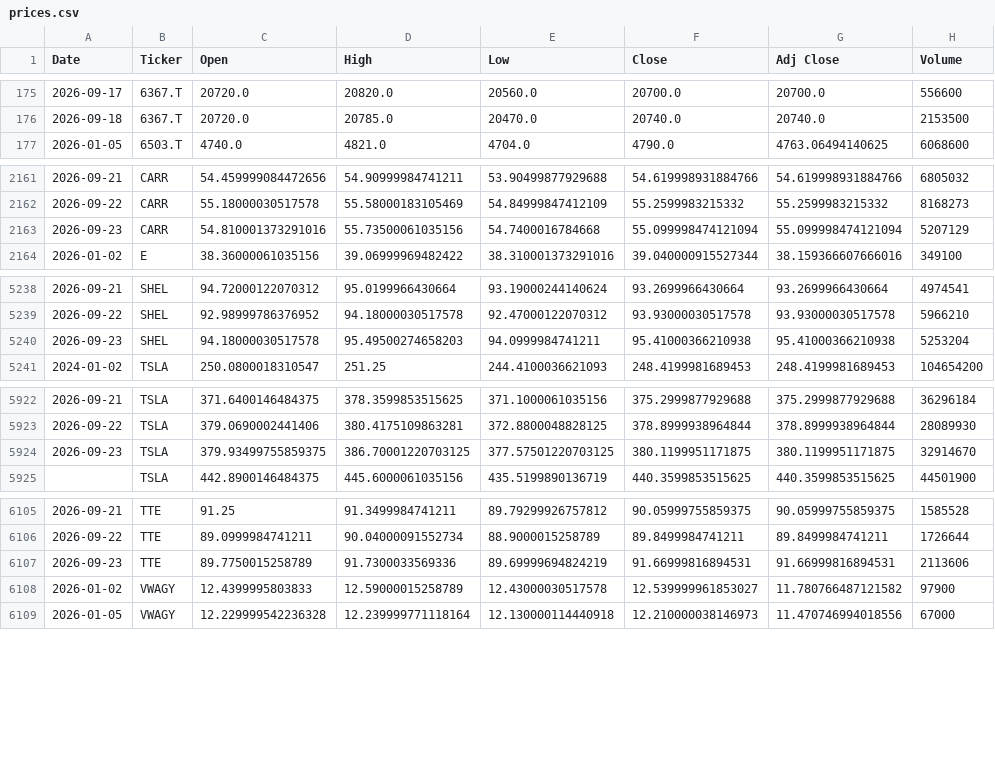
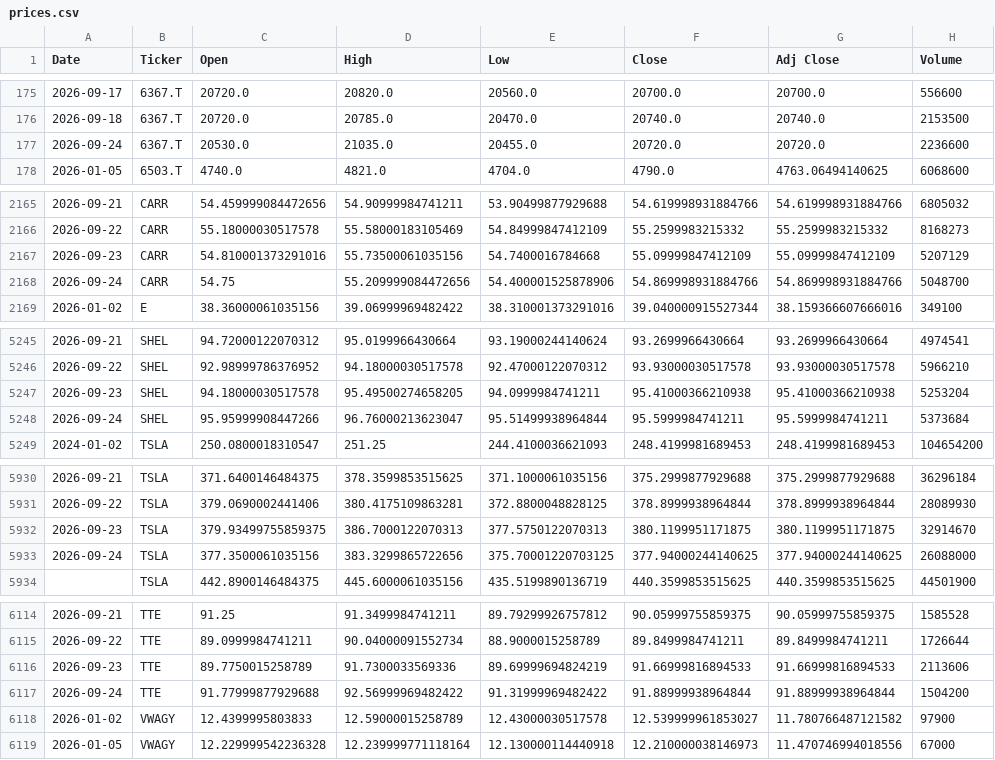
Before and after one commit to icengel91/WebMiningProject, a CSV file: data/raw/prices/prices.csv, drawn as a sheet; only a part is shown, gaps mark what is left out; the diff covers the shown part only.

```diff
--- a/data/raw/prices/prices.csv
+++ b/data/raw/prices/prices.csv
@@ -176,2 +176,3 @@ Date,Ticker,Open,High,Low,Close,Adj Close,Volume
 2026-09-18,6367.T,20720.0,20785.0,20470.0,20740.0,20740.0,2153500
+2026-09-24,6367.T,20530.0,21035.0,20455.0,20720.0,20720.0,2236600
 2026-01-05,6503.T,4740.0,4821.0,4704.0,4790.0,4763.06494140625,6068600
@@ -2162,3 +2166,4 @@ Date,Ticker,Open,High,Low,Close,Adj Close,Volume
 2026-09-22,CARR,55.18000030517578,55.58000183105469,54.84999847412109,55.2599983215332,55.2599983215332,8168273
-2026-09-23,CARR,54.810001373291016,55.73500061035156,54.7400016784668,55.099998474121094,55.099998474121094,5207129
+2026-09-23,CARR,54.810001373291016,55.73500061035156,54.7400016784668,55.09999847412109,55.09999847412109,5207129
+2026-09-24,CARR,54.75,55.209999084472656,54.400001525878906,54.869998931884766,54.869998931884766,5048700
 2026-01-02,E,38.36000061035156,39.06999969482422,38.310001373291016,39.040000915527344,38.159366607666016,349100
@@ -5239,3 +5246,4 @@ Date,Ticker,Open,High,Low,Close,Adj Close,Volume
 2026-09-22,SHEL,92.98999786376952,94.18000030517578,92.47000122070312,93.93000030517578,93.93000030517578,5966210
-2026-09-23,SHEL,94.18000030517578,95.49500274658203,94.0999984741211,95.41000366210938,95.41000366210938,5253204
+2026-09-23,SHEL,94.18000030517578,95.49500274658205,94.0999984741211,95.41000366210938,95.41000366210938,5253204
+2026-09-24,SHEL,95.95999908447266,96.76000213623047,95.51499938964844,95.5999984741211,95.5999984741211,5373684
 2024-01-02,TSLA,250.0800018310547,251.25,244.4100036621093,248.4199981689453,248.4199981689453,104654200
@@ -5923,3 +5931,4 @@ Date,Ticker,Open,High,Low,Close,Adj Close,Volume
 2026-09-22,TSLA,379.0690002441406,380.4175109863281,372.8800048828125,378.8999938964844,378.8999938964844,28089930
-2026-09-23,TSLA,379.93499755859375,386.70001220703125,377.57501220703125,380.1199951171875,380.1199951171875,32914670
+2026-09-23,TSLA,379.93499755859375,386.7000122070313,377.5750122070313,380.1199951171875,380.1199951171875,32914670
+2026-09-24,TSLA,377.3500061035156,383.3299865722656,375.70001220703125,377.94000244140625,377.94000244140625,26088000
 ,TSLA,442.8900146484375,445.6000061035156,435.5199890136719,440.3599853515625,440.3599853515625,44501900
@@ -6106,3 +6115,4 @@ Date,Ticker,Open,High,Low,Close,Adj Close,Volume
 2026-09-22,TTE,89.0999984741211,90.04000091552734,88.9000015258789,89.8499984741211,89.8499984741211,1726644
-2026-09-23,TTE,89.7750015258789,91.7300033569336,89.69999694824219,91.66999816894531,91.66999816894531,2113606
+2026-09-23,TTE,89.7750015258789,91.7300033569336,89.69999694824219,91.66999816894533,91.66999816894533,2113606
+2026-09-24,TTE,91.77999877929688,92.56999969482422,91.31999969482422,91.88999938964844,91.88999938964844,1504200
 2026-01-02,VWAGY,12.4399995803833,12.59000015258789,12.43000030517578,12.539999961853027,11.780766487121582,97900
```
Also changed, not shown: 7 added rows elsewhere in this file, 1 other file.
